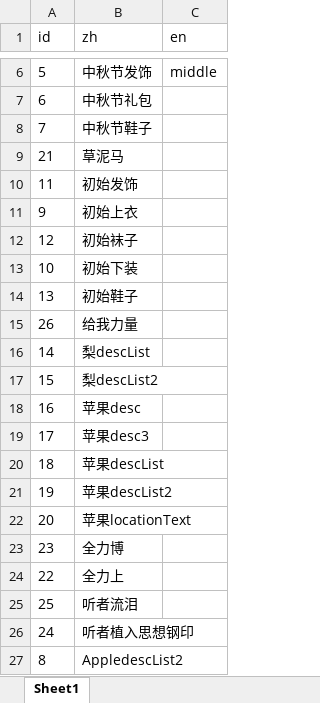
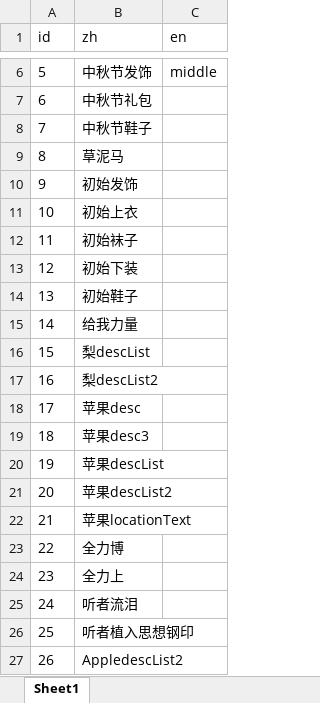
Before and after one commit to tsuixl/luban_user, an Excel workbook: sample/locationtest/output/custom/location_new.xlsx, sheet Sheet1, drawn as a sheet; only a part is shown, gaps mark what is left out; values as stored, in another font and other column widths than the file's, no borders; removed rows and columns are numbered as before the commit, all else as after; the diff names each change by its address in the sheet, - before the commit and + after, or states it on an @@ line.

Commit message:
location text

```diff
--- a/sample/locationtest/output/custom/location_new.xlsx (sheet Sheet1)
+++ b/sample/locationtest/output/custom/location_new.xlsx (sheet Sheet1)
-A9 (id): 21
+A9 (id): 8
-row 10: 11 | 初始发饰
-B10 (zh): 初始上衣
+B10 (zh): 初始发饰
-row 12: 12 | 初始袜子
-B11 (zh): 初始下装
+B11 (zh): 初始上衣
+row 12: 11 | 初始袜子
+row 13: 12 | 初始下装
-row 15: 26 | 给我力量
-B15 (zh): 梨descList
+B15 (zh): 给我力量
-B16 (zh): 梨descList2
+B16 (zh): 梨descList
-B17 (zh): 苹果desc
+B17 (zh): 梨descList2
-B18 (zh): 苹果desc3
+B18 (zh): 苹果desc
-B19 (zh): 苹果descList
+B19 (zh): 苹果desc3
-B20 (zh): 苹果descList2
+B20 (zh): 苹果descList
-B21 (zh): 苹果locationText
+B21 (zh): 苹果descList2
-row 23: 23 | 全力博
+row 22: 21 | 苹果locationText
-B23 (zh): 全力上
+B23 (zh): 全力博
-row 25: 25 | 听者流泪
+row 24: 23 | 全力上
-B25 (zh): 听者植入思想钢印
+B25 (zh): 听者流泪
-row 27: 8 | AppledescList2
+row 26: 25 | 听者植入思想钢印
+row 27: 26 | AppledescList2
```
Also changed, not shown: 1 other file.
